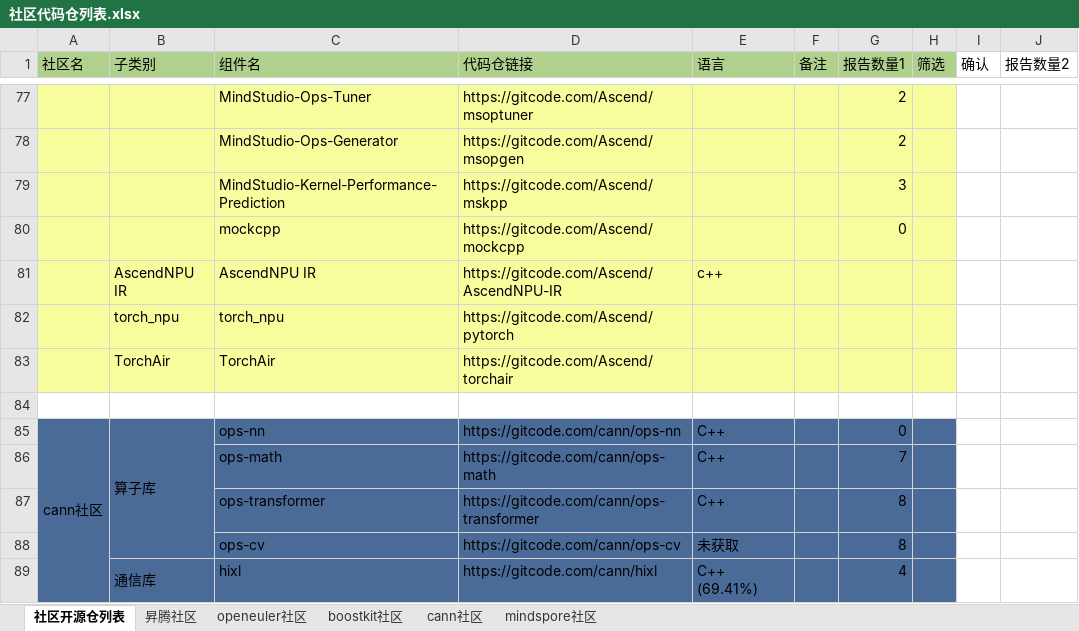
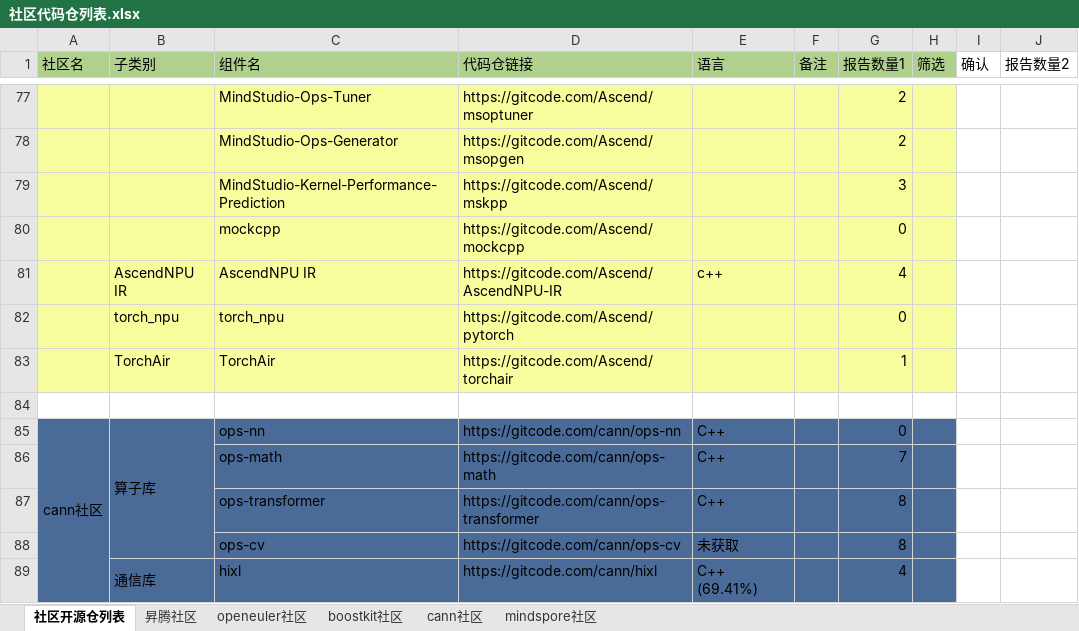
Before and after one commit to TTY-flag/community_reports, an Excel workbook: 社区代码仓列表.xlsx, sheet 社区开源仓列表, drawn as a sheet; only a part is shown, gaps mark what is left out; values as stored, in another font and other column widths than the file's, no borders; the diff names each change by its address in the sheet, - before the commit and + after, or states it on an @@ line.

```diff
--- a/社区代码仓列表.xlsx (sheet 社区开源仓列表)
+++ b/社区代码仓列表.xlsx (sheet 社区开源仓列表)
-G81 (报告数量1): (empty)
+G81 (报告数量1): 4
-G82 (报告数量1): (empty)
+G82 (报告数量1): 0
-G83 (报告数量1): (empty)
+G83 (报告数量1): 1
```
Also changed, not shown: 40 other files.
